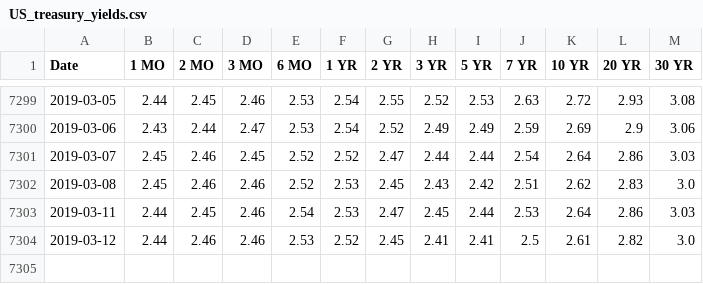
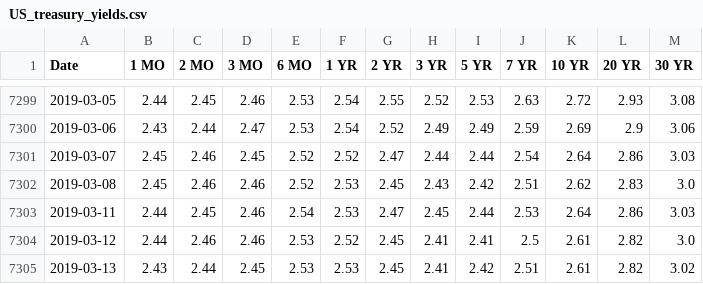
Before and after one commit to marceld/globalmacro, a CSV file: data/US_treasury_yields.csv, drawn as a sheet; only a part is shown, gaps mark what is left out.

Commit message:
fixed multiple JGB data issues, added more German yield curves

```diff
--- a/data/US_treasury_yields.csv
+++ b/data/US_treasury_yields.csv
@@ -7304 +7304,2 @@ Date,1 MO,2 MO,3 MO,6 MO,1 YR,2 YR,3 YR,5 YR,7 YR,10 YR,20 YR,30 YR
 2019-03-12,2.44,2.46,2.46,2.53,2.52,2.45,2.41,2.41,2.5,2.61,2.82,3.0
+2019-03-13,2.43,2.44,2.45,2.53,2.53,2.45,2.41,2.42,2.51,2.61,2.82,3.02
```
Also changed, not shown: data/DE_bond_yields.csv, 2 other files.
